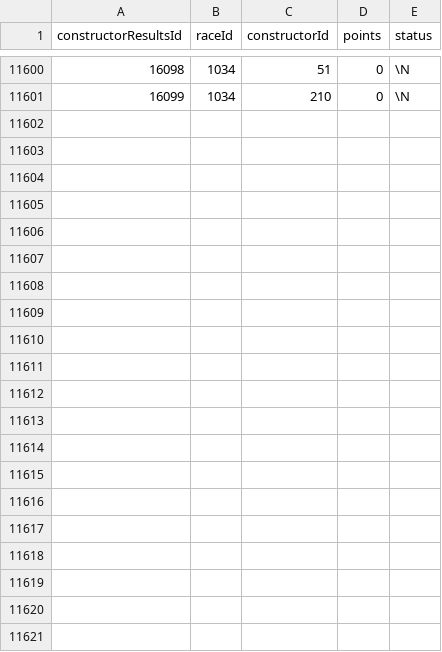
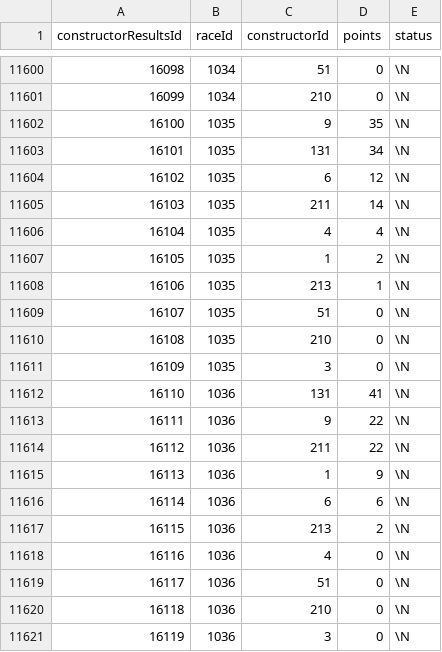
Before and after one commit to abcdefg781/f1.github.io, a CSV file: f1db_csv/constructor_results.csv, drawn as a sheet; only a part is shown, gaps mark what is left out; the diff names each change by its address in the sheet, - before the commit and + after, or states it on an @@ line.

```diff
--- a/f1db_csv/constructor_results.csv
+++ b/f1db_csv/constructor_results.csv
+row 11602: 16100 | 1035 | 9 | 35 | \N
+row 11603: 16101 | 1035 | 131 | 34 | \N
+row 11604: 16102 | 1035 | 6 | 12 | \N
+row 11605: 16103 | 1035 | 211 | 14 | \N
+row 11606: 16104 | 1035 | 4 | 4 | \N
+row 11607: 16105 | 1035 | 1 | 2 | \N
+row 11608: 16106 | 1035 | 213 | 1 | \N
+row 11609: 16107 | 1035 | 51 | 0 | \N
+row 11610: 16108 | 1035 | 210 | 0 | \N
+row 11611: 16109 | 1035 | 3 | 0 | \N
+row 11612: 16110 | 1036 | 131 | 41 | \N
+row 11613: 16111 | 1036 | 9 | 22 | \N
+row 11614: 16112 | 1036 | 211 | 22 | \N
+row 11615: 16113 | 1036 | 1 | 9 | \N
+row 11616: 16114 | 1036 | 6 | 6 | \N
+row 11617: 16115 | 1036 | 213 | 2 | \N
+row 11618: 16116 | 1036 | 4 | 0 | \N
+row 11619: 16117 | 1036 | 51 | 0 | \N
+row 11620: 16118 | 1036 | 210 | 0 | \N
+row 11621: 16119 | 1036 | 3 | 0 | \N
```
Also changed, not shown: f1db_csv/constructor_standings.csv, f1db_csv/driver_standings.csv, 13 other files.
